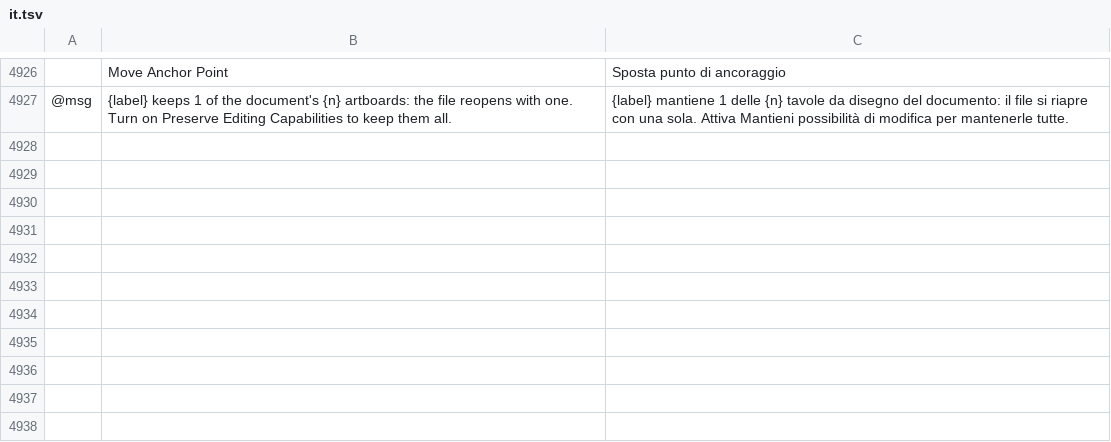
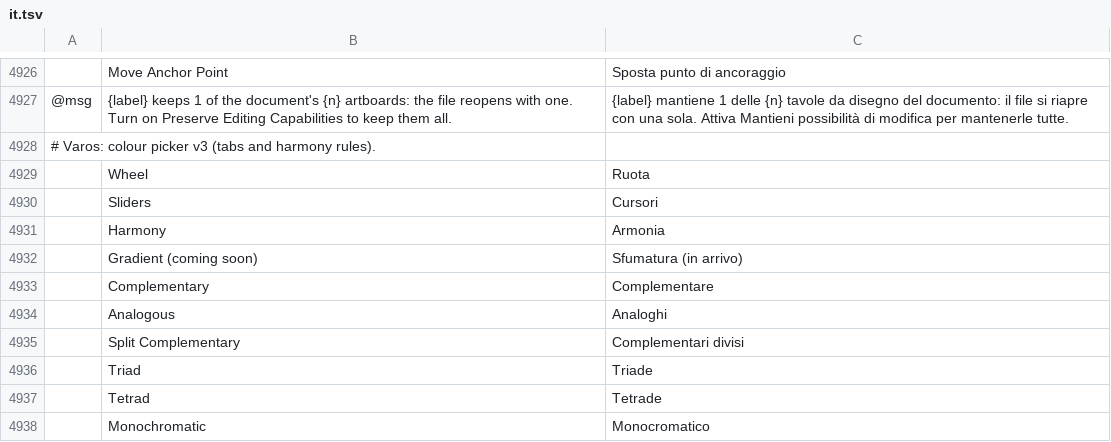
Before and after one commit to thisisgomaa/varos, a TSV file: crates/ui-egui/src/i18n/it.tsv, drawn as a sheet; only a part is shown, gaps mark what is left out; the diff names each change by its address in the sheet, - before the commit and + after, or states it on an @@ line.

```diff
--- a/crates/ui-egui/src/i18n/it.tsv
+++ b/crates/ui-egui/src/i18n/it.tsv
+row 4928: # Varos: colour picker v3 (tabs and harmony rules).
+row 4929:  | Wheel | Ruota
+row 4930:  | Sliders | Cursori
+row 4931:  | Harmony | Armonia
+row 4932:  | Gradient (coming soon) | Sfumatura (in arrivo)
+row 4933:  | Complementary | Complementare
+row 4934:  | Analogous | Analoghi
+row 4935:  | Split Complementary | Complementari divisi
+row 4936:  | Triad | Triade
+row 4937:  | Tetrad | Tetrade
+row 4938:  | Monochromatic | Monocromatico
```
Also changed, not shown: crates/ui-egui/src/i18n/ja.tsv, crates/ui-egui/src/i18n/ko.tsv, 46 other files.
